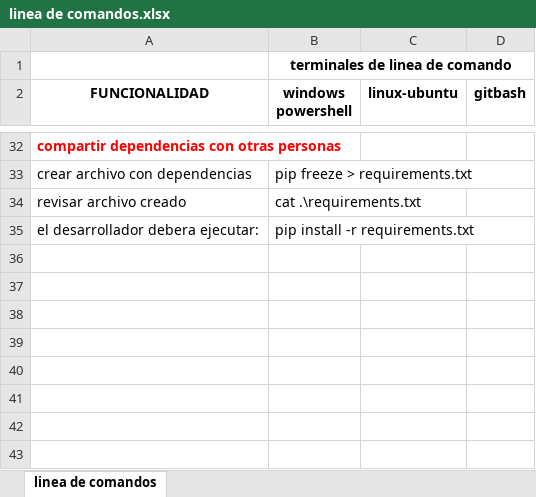
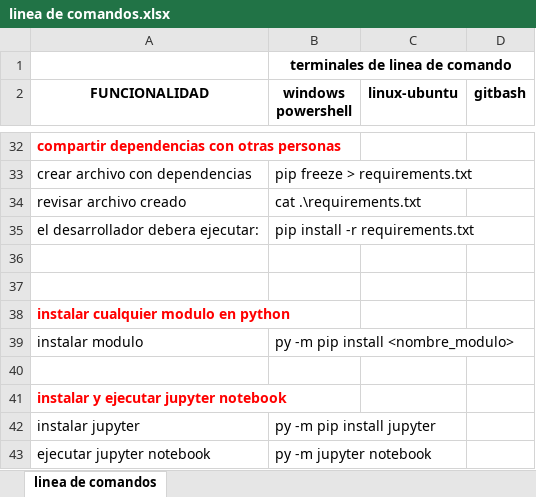
Before and after one commit to juanrojasorduz/estudio, an Excel workbook: linea_de_comando/linea de comandos.xlsx, sheet linea de comandos, drawn as a sheet; only a part is shown, gaps mark what is left out; values as stored, in another font and other column widths than the file's, no borders; the diff names each change by its address in the sheet, - before the commit and + after, or states it on an @@ line.

Commit message:
ajustes

```diff
--- a/linea_de_comando/linea de comandos.xlsx (sheet linea de comandos)
+++ b/linea_de_comando/linea de comandos.xlsx (sheet linea de comandos)
+row 36: (empty)
+row 37: (empty)
+row 38: instalar cualquier modulo en python
+row 39: instalar modulo | py -m pip install <nombre_modulo>
+row 40: (empty)
+row 41: instalar y ejecutar jupyter notebook
+row 42: instalar jupyter | py -m pip install jupyter
+row 43: ejecutar jupyter notebook | py -m jupyter notebook
```
